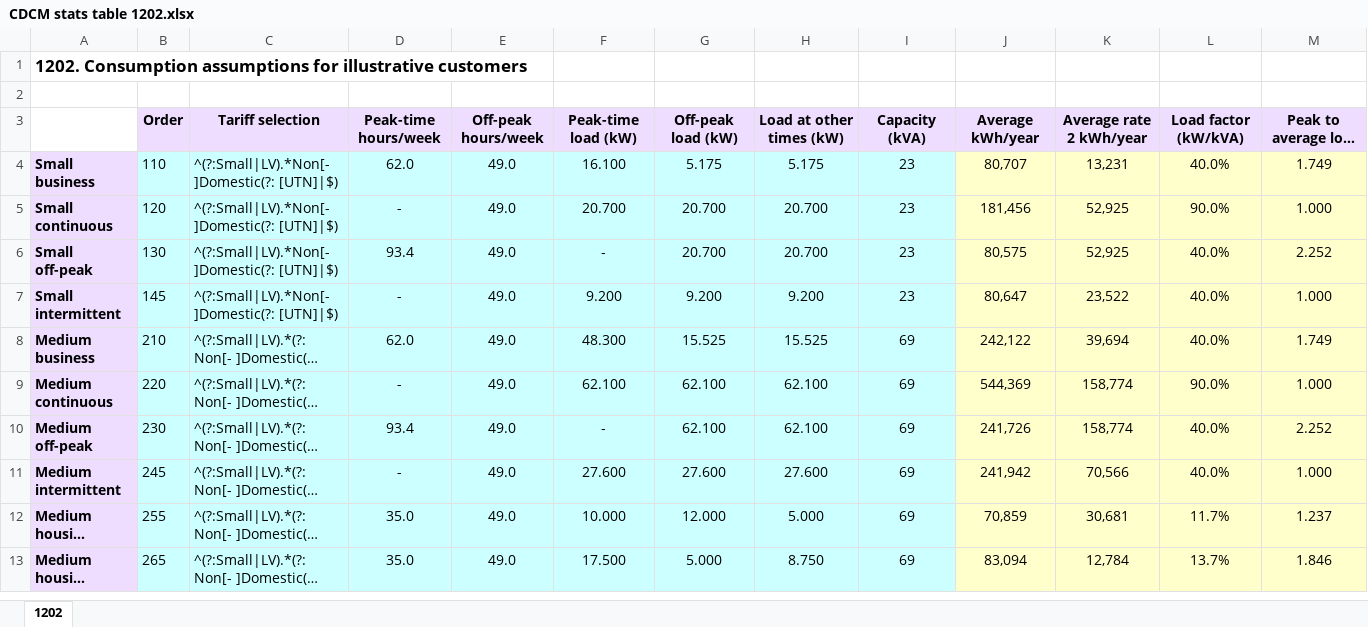
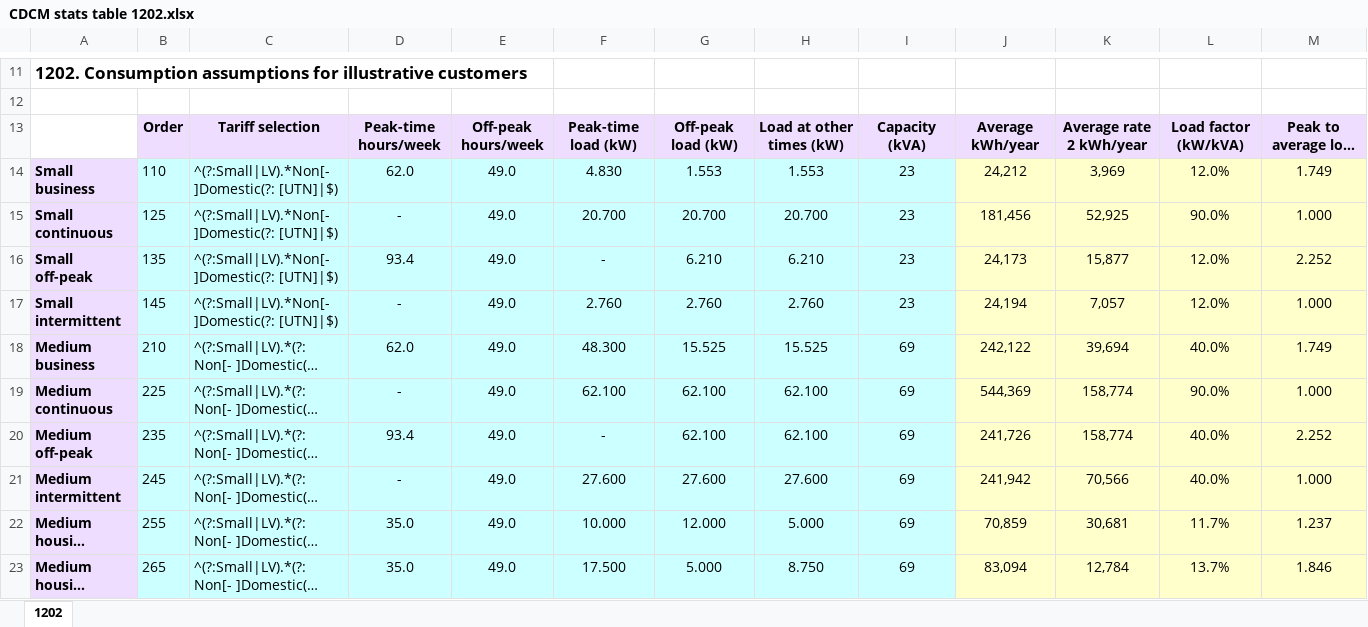
Before and after one commit to f20/power-models, an Excel workbook: CDCM/Summaries/CDCM stats table 1202.xlsx, sheet 1202, drawn as a sheet; only a part is shown, gaps mark what is left out; long unchanged cells end in …; values as stored, in another font and other column widths than the file's, no borders; addresses are those after the commit; the diff covers the shown part only; the diff names each change by its address in the sheet, - before the commit and + after, or states it on an @@ line.

Commit message:
Improvements to CDCM illustrative statistics.

```diff
--- a/CDCM/Summaries/CDCM stats table 1202.xlsx (sheet 1202)
+++ b/CDCM/Summaries/CDCM stats table 1202.xlsx (sheet 1202)
-F14: 16.100
+F14: 4.830
-G14: 5.175
+G14: 1.553
-H14: 5.175
+H14: 1.553
-J14: 80,707
+J14: 24,212
-K14: 13,231
+K14: 3,969
-L14: 40.0%
+L14: 12.0%
-B15: 120
+B15: 125
-B16: 130
+B16: 135
-G16: 20.700
+G16: 6.210
-H16: 20.700
+H16: 6.210
-J16: 80,575
+J16: 24,173
-K16: 52,925
+K16: 15,877
-L16:L17: 40.0%
+L16:L17: 12.0%
-F17: 9.200
+F17: 2.760
-G17: 9.200
+G17: 2.760
-H17: 9.200
+H17: 2.760
-J17: 80,647
+J17: 24,194
-K17: 23,522
+K17: 7,057
-B19: 220
+B19: 225
-B20: 230
+B20: 235
```
Also changed, not shown: 12 added rows, 19 removed rows, 43 edited cells and cell formats elsewhere in this sheet, formulas that keep their value, 2 other files.
